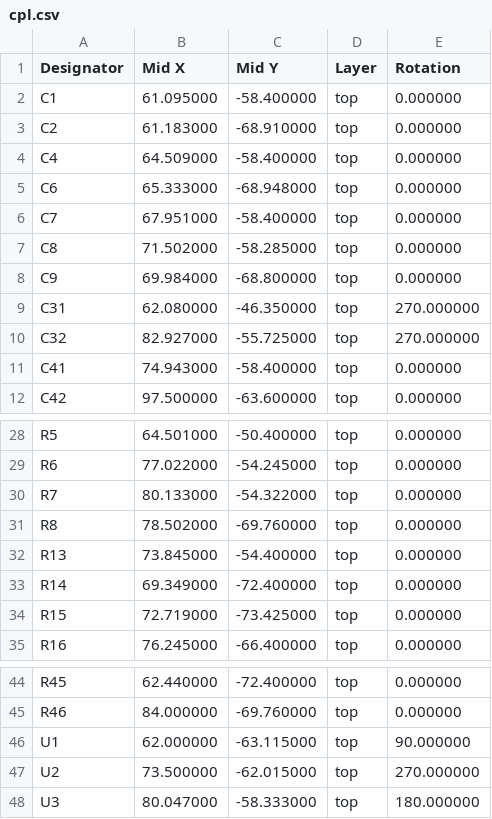
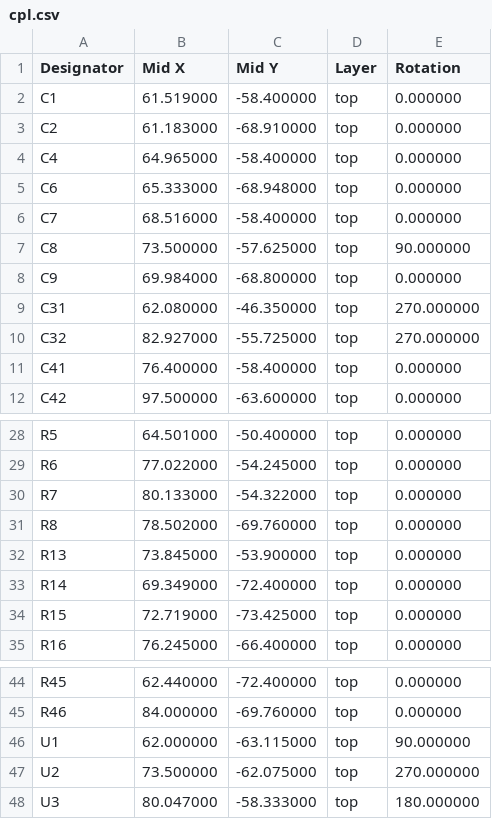
Before and after one commit to n416/katanori, a CSV file: hardware/pcb/katanori61/fab/cpl.csv, drawn as a sheet; only a part is shown, gaps mark what is left out.

```diff
--- a/hardware/pcb/katanori61/fab/cpl.csv
+++ b/hardware/pcb/katanori61/fab/cpl.csv
@@ -1,8 +1,8 @@
 Designator,Mid X,Mid Y,Layer,Rotation
-C1,61.095000,-58.400000,top,0.000000
+C1,61.519000,-58.400000,top,0.000000
 C2,61.183000,-68.910000,top,0.000000
-C4,64.509000,-58.400000,top,0.000000
+C4,64.965000,-58.400000,top,0.000000
 C6,65.333000,-68.948000,top,0.000000
-C7,67.951000,-58.400000,top,0.000000
-C8,71.502000,-58.285000,top,0.000000
+C7,68.516000,-58.400000,top,0.000000
+C8,73.500000,-57.625000,top,90.000000
 C9,69.984000,-68.800000,top,0.000000
@@ -10,3 +10,3 @@ C31,62.080000,-46.350000,top,270.000000
 C32,82.927000,-55.725000,top,270.000000
-C41,74.943000,-58.400000,top,0.000000
+C41,76.400000,-58.400000,top,0.000000
 C42,97.500000,-63.600000,top,0.000000
@@ -31,3 +31,3 @@ R7,80.133000,-54.322000,top,0.000000
 R8,78.502000,-69.760000,top,0.000000
-R13,73.845000,-54.400000,top,0.000000
+R13,73.845000,-53.900000,top,0.000000
 R14,69.349000,-72.400000,top,0.000000
@@ -46,3 +46,3 @@ R46,84.000000,-69.760000,top,0.000000
 U1,62.000000,-63.115000,top,90.000000
-U2,73.500000,-62.015000,top,270.000000
+U2,73.500000,-62.075000,top,270.000000
 U3,80.047000,-58.333000,top,180.000000
```
Also changed, not shown: 25 other files.
